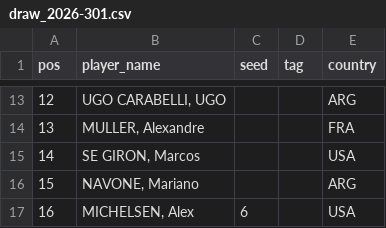
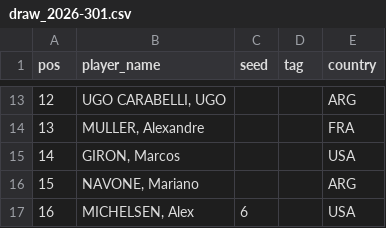
Before and after one commit to ashitaca-hub/estratego-flask, a CSV file: data/draw_2026-301.csv, drawn as a sheet; only a part is shown, gaps mark what is left out.

Commit message:
Update draw_2026-301.csv

```diff
--- a/data/draw_2026-301.csv
+++ b/data/draw_2026-301.csv
@@ -14,3 +14,3 @@ pos,player_name,seed,tag,country
 13,"MULLER, Alexandre",,,FRA
-14,"SE GIRON, Marcos",,,USA
+14,"GIRON, Marcos",,,USA
 15,"NAVONE, Mariano",,,ARG
```
